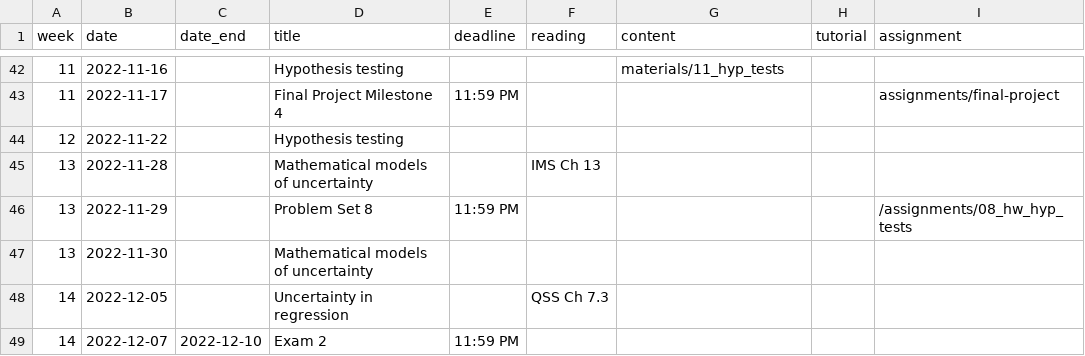
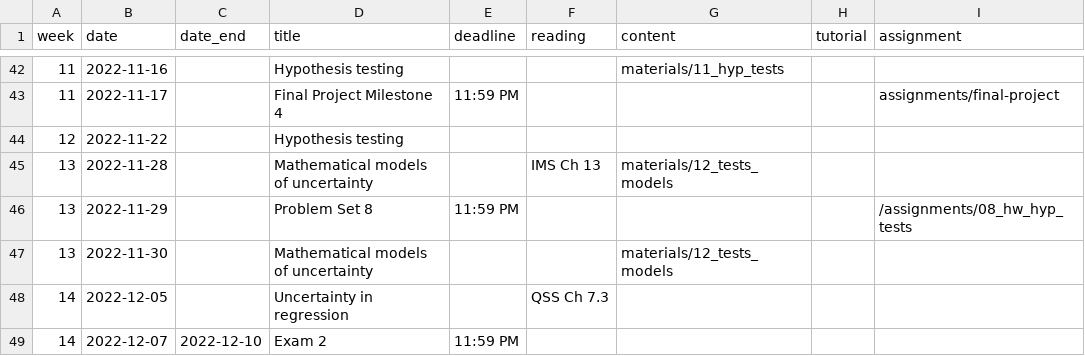
Before and after one commit to gov50-f23/gov50-f23.github.io, a CSV file: data/schedule.csv, drawn as a sheet; only a part is shown, gaps mark what is left out.

```diff
--- a/data/schedule.csv
+++ b/data/schedule.csv
@@ -44,5 +44,5 @@
 12,2022-11-22,,Hypothesis testing,,,,,
-13,2022-11-28,,Mathematical models of uncertainty,,IMS Ch 13,,,
+13,2022-11-28,,Mathematical models of uncertainty,,IMS Ch 13,"materials/12_tests_models",,
 13,2022-11-29,,Problem Set 8,11:59 PM,,,,/assignments/08_hw_hyp_tests
-13,2022-11-30,,Mathematical models of uncertainty,,,,,
+13,2022-11-30,,Mathematical models of uncertainty,,,"materials/12_tests_models",,
 14,2022-12-05,,Uncertainty in regression,,QSS Ch 7.3,,,
```
Also changed, not shown: 5 other files.
